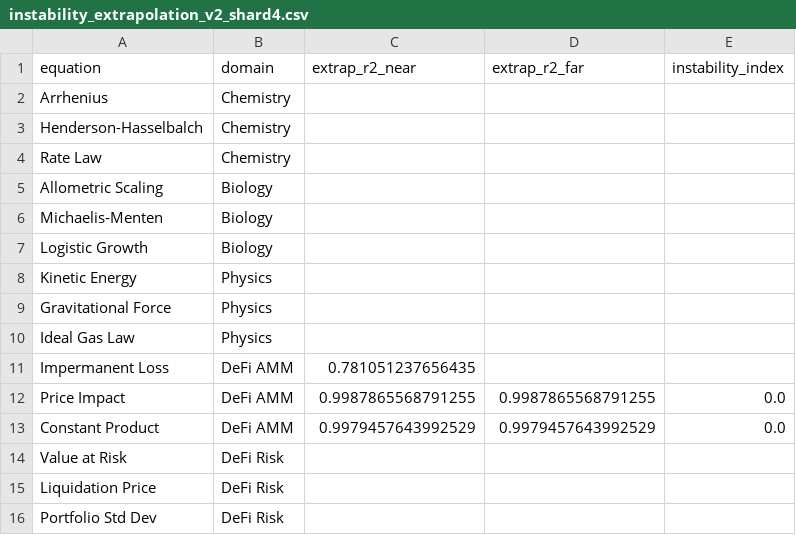
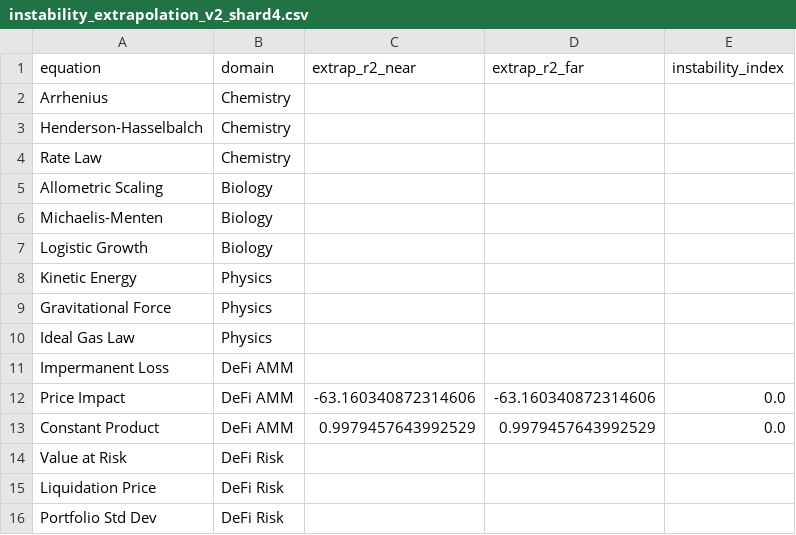
Before and after one commit to sednabcn/LLM-HypatiaX-REPRO, a CSV file: hypatiax/data/results/ablation/exp1_ablation_seed777/shards/instability_extrapolation_v2_shard4.csv, drawn as a sheet.

```diff
--- a/hypatiax/data/results/ablation/exp1_ablation_seed777/shards/instability_extrapolation_v2_shard4.csv
+++ b/hypatiax/data/results/ablation/exp1_ablation_seed777/shards/instability_extrapolation_v2_shard4.csv
@@ -10,4 +10,4 @@ Gravitational Force,Physics,,,
 Ideal Gas Law,Physics,,,
-Impermanent Loss,DeFi AMM,0.781051237656435,,
-Price Impact,DeFi AMM,0.9987865568791255,0.9987865568791255,0.0
+Impermanent Loss,DeFi AMM,,,
+Price Impact,DeFi AMM,-63.160340872314606,-63.160340872314606,0.0
 Constant Product,DeFi AMM,0.9979457643992529,0.9979457643992529,0.0
```
Also changed, not shown: 9 other files.
